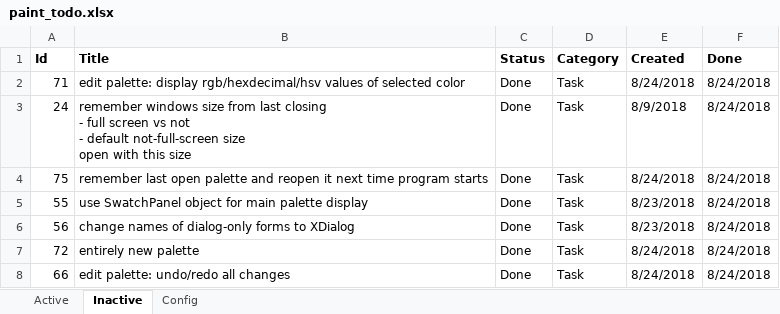
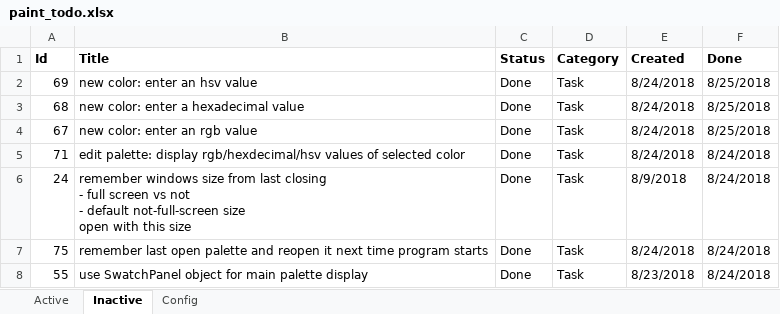
Before and after one commit to WithoutHaste/PerpetualPaint, an Excel workbook: paint_todo.xlsx, sheet Inactive, drawn as a sheet; only a part is shown; the shorter side is filled out with more unchanged rows; values as stored, in another font and other column widths than the file's, no borders; the diff names each change by its address in the sheet, - before the commit and + after, or states it on an @@ line.

Commit message:
edit palette: new color by hexadecimal/rgb/hsv

```diff
--- a/paint_todo.xlsx (sheet Inactive)
+++ b/paint_todo.xlsx (sheet Inactive)
+row 2: 69 | new color: enter an hsv value | Done | Task | 8/24/2018 | 8/25/2018
+row 3: 68 | new color: enter a hexadecimal value | Done | Task | 8/24/2018 | 8/25/2018
+row 4: 67 | new color: enter an rgb value | Done | Task | 8/24/2018 | 8/25/2018
```
Also changed, not shown: sheet Active, sheet Config, 2 other files.
